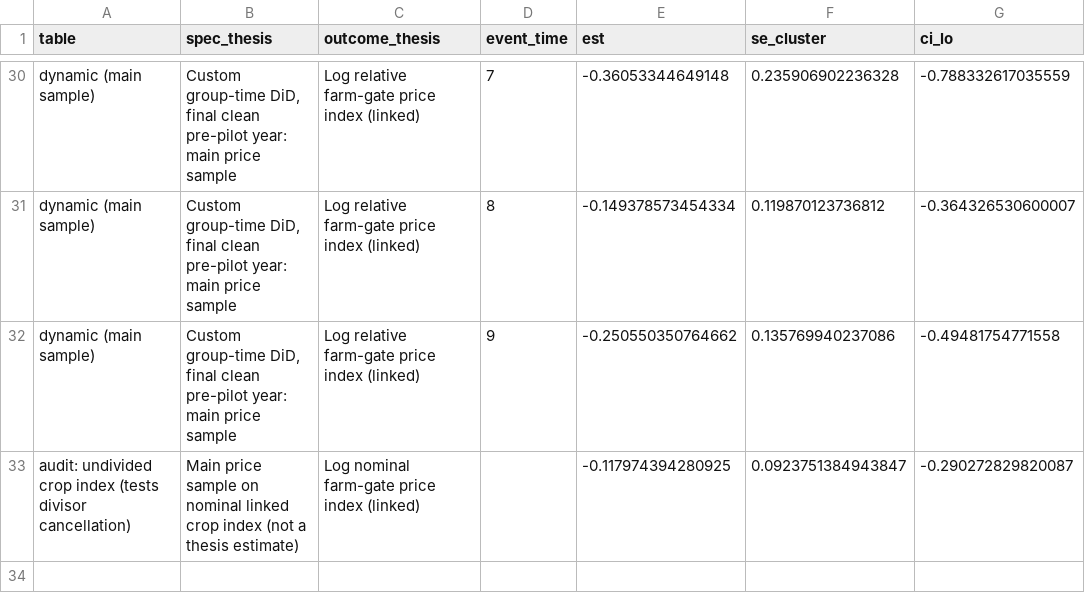
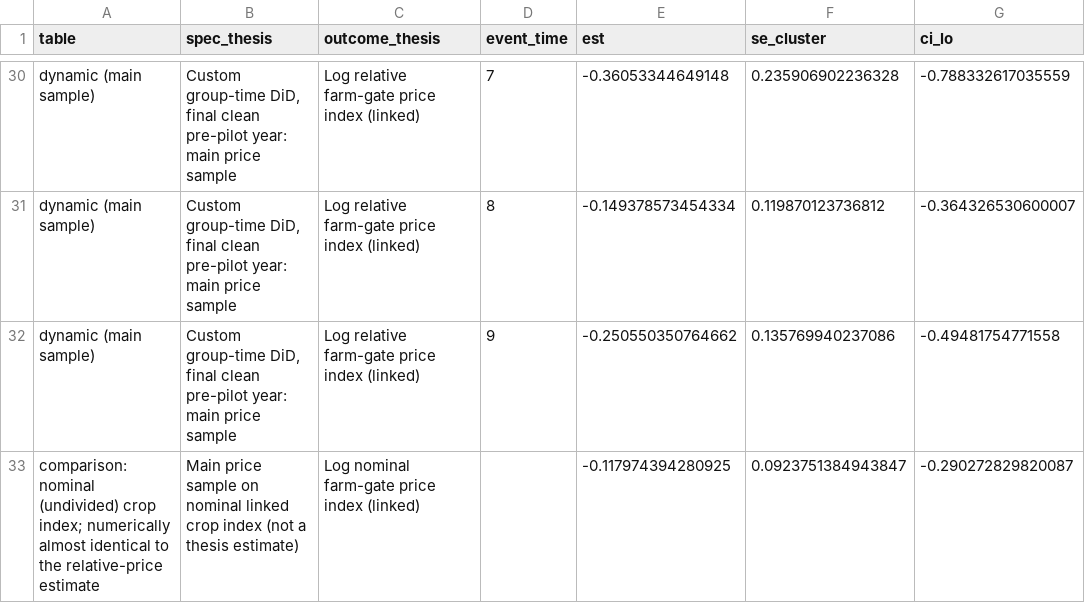
Before and after one commit to rkdwldusun-bit/masters_thesis, a CSV file: verified_results/verified_price_results.csv, drawn as a sheet; only a part is shown, gaps mark what is left out; the diff names each change by its address in the sheet, - before the commit and + after, or states it on an @@ line.

```diff
--- a/verified_results/verified_price_results.csv
+++ b/verified_results/verified_price_results.csv
-A33 (table): audit: undivided crop index (tests divisor cancellation)
+A33 (table): comparison: nominal (undivided) crop index; numerically almost identical to the relative-price estimate
```
Also changed, not shown: figures/figure_qc.csv, figures/plotdata/fig2_estimator_comparison.csv, 57 other files.
